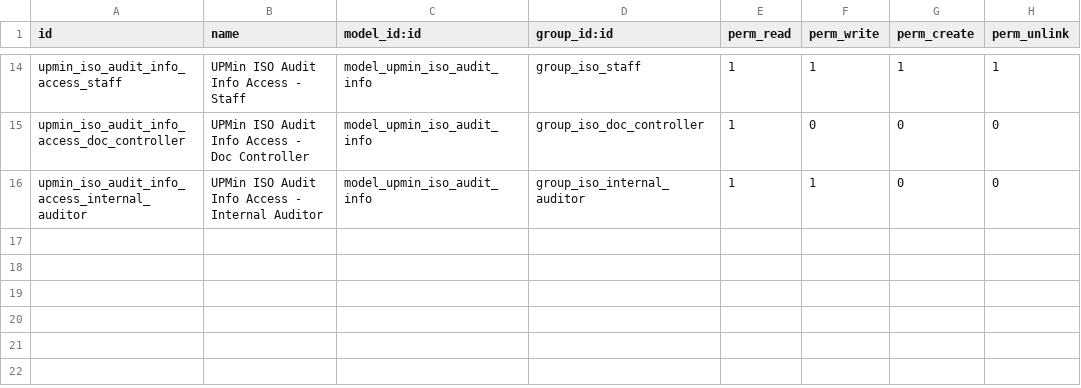
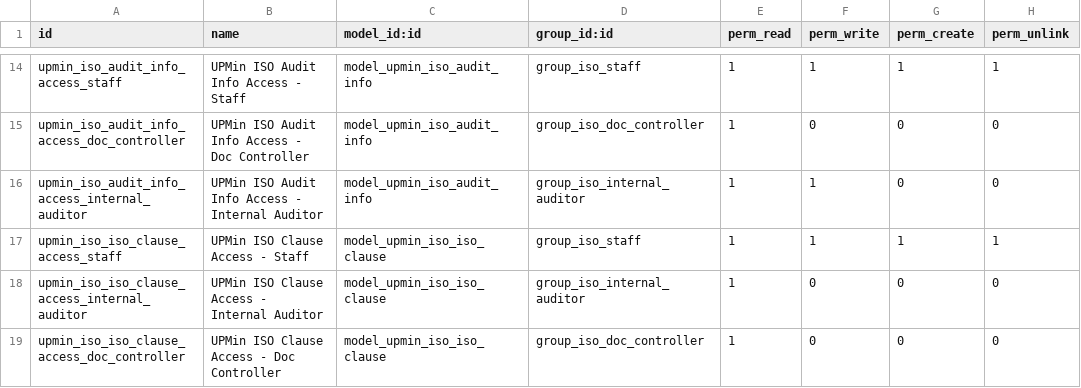
Before and after one commit to cjPoledo/odoo, a CSV file: dev/upmin_iso/security/ir.model.access.csv, drawn as a sheet; only a part is shown, gaps mark what is left out; the diff names each change by its address in the sheet, - before the commit and + after, or states it on an @@ line.

Commit message:
[ADD] iso clauses

```diff
--- a/dev/upmin_iso/security/ir.model.access.csv
+++ b/dev/upmin_iso/security/ir.model.access.csv
+row 17: upmin_iso_iso_clause_access_staff | UPMin ISO Clause Access - Staff | model_upmin_iso_iso_clause | group_iso_staff | 1 | 1 | 1 | 1
+row 18: upmin_iso_iso_clause_access_internal_auditor | UPMin ISO Clause Access - Internal Auditor | model_upmin_iso_iso_clause | group_iso_internal_auditor | 1 | 0 | 0 | 0
+row 19: upmin_iso_iso_clause_access_doc_controller | UPMin ISO Clause Access - Doc Controller | model_upmin_iso_iso_clause | group_iso_doc_controller | 1 | 0 | 0 | 0
```
Also changed, not shown: 5 other files.
